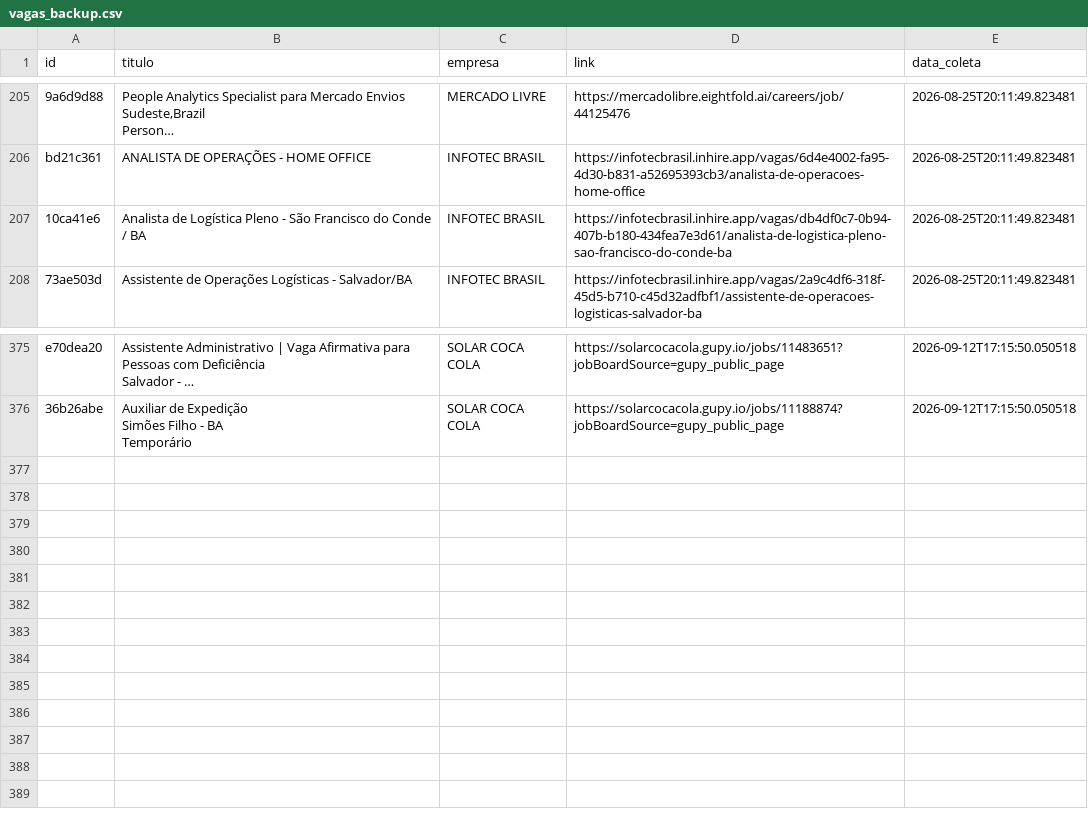
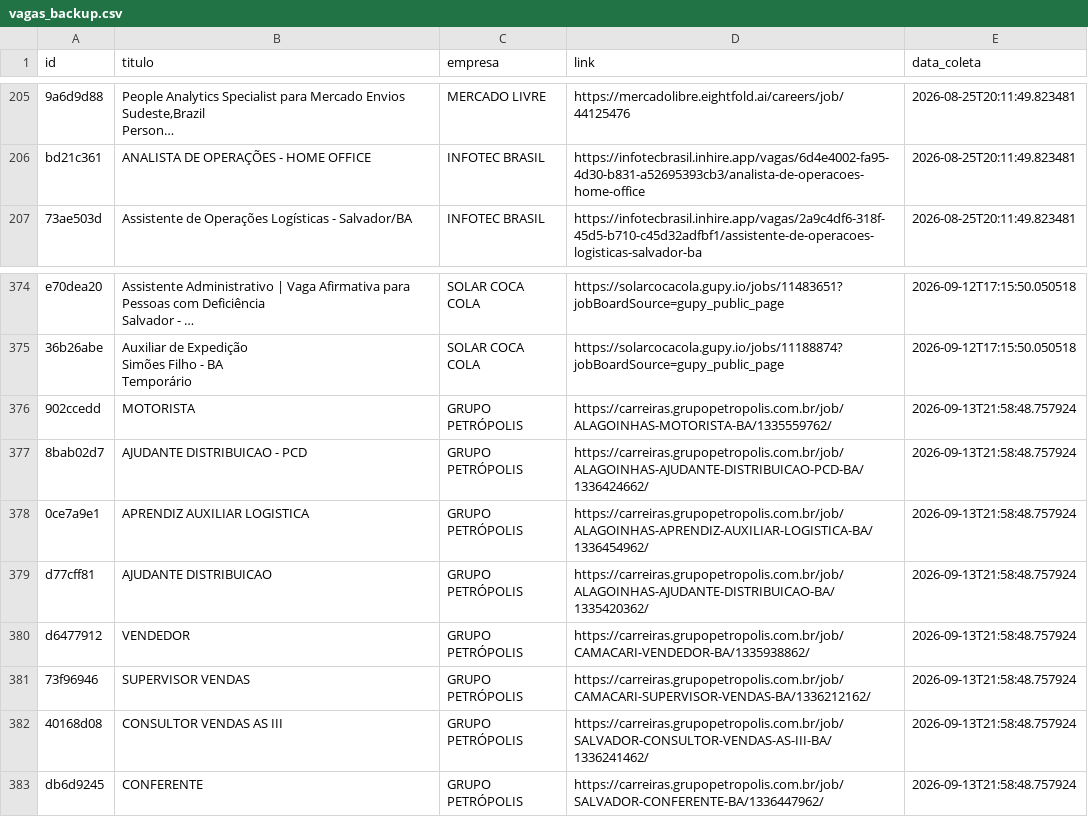
Before and after one commit to AndreyCarlos07/central-vagas, a CSV file: vagas_backup.csv, drawn as a sheet; only a part is shown, gaps mark what is left out; long unchanged cells end in …; removed rows and columns are numbered as before the commit, all else as after; the diff names each change by its address in the sheet, - before the commit and + after, or states it on an @@ line.

Commit message:
Backup automático vagas.csv

```diff
--- a/vagas_backup.csv
+++ b/vagas_backup.csv
-row 207: 10ca41e6 | Analista de Logística Pleno - São Francisco do Conde / BA | INFOTEC BRASIL | https://infotecbrasil.inhire.app/vagas/db4df0c7-0b94-407b-b180-434fea7e3d61/analista-de-logistica-pleno-sao-francisco-do-conde-ba | 2026-08-25T20:11:49.823481
+row 376: 902ccedd | MOTORISTA | GRUPO PETRÓPOLIS | https://carreiras.grupopetropolis.com.br/job/ALAGOINHAS-MOTORISTA-BA/1335559762/ | 2026-09-13T21:58:48.757924
+row 377: 8bab02d7 | AJUDANTE DISTRIBUICAO - PCD | GRUPO PETRÓPOLIS | https://carreiras.grupopetropolis.com.br/job/ALAGOINHAS-AJUDANTE-DISTRIBUICAO-PCD-BA/1336424662/ | 2026-09-13T21:58:48.757924
+row 378: 0ce7a9e1 | APRENDIZ AUXILIAR LOGISTICA | GRUPO PETRÓPOLIS | https://carreiras.grupopetropolis.com.br/job/ALAGOINHAS-APRENDIZ-AUXILIAR-LOGISTICA-BA/1336454962/ | 2026-09-13T21:58:48.757924
+row 379: d77cff81 | AJUDANTE DISTRIBUICAO | GRUPO PETRÓPOLIS | https://carreiras.grupopetropolis.com.br/job/ALAGOINHAS-AJUDANTE-DISTRIBUICAO-BA/1335420362/ | 2026-09-13T21:58:48.757924
+row 380: d6477912 | VENDEDOR | GRUPO PETRÓPOLIS | https://carreiras.grupopetropolis.com.br/job/CAMACARI-VENDEDOR-BA/1335938862/ | 2026-09-13T21:58:48.757924
+row 381: 73f96946 | SUPERVISOR VENDAS | GRUPO PETRÓPOLIS | https://carreiras.grupopetropolis.com.br/job/CAMACARI-SUPERVISOR-VENDAS-BA/1336212162/ | 2026-09-13T21:58:48.757924
+row 382: 40168d08 | CONSULTOR VENDAS AS III | GRUPO PETRÓPOLIS | https://carreiras.grupopetropolis.com.br/job/SALVADOR-CONSULTOR-VENDAS-AS-III-BA/1336241462/ | 2026-09-13T21:58:48.757924
+row 383: db6d9245 | CONFERENTE | GRUPO PETRÓPOLIS | https://carreiras.grupopetropolis.com.br/job/SALVADOR-CONFERENTE-BA/1336447962/ | 2026-09-13T21:58:48.757924
```
